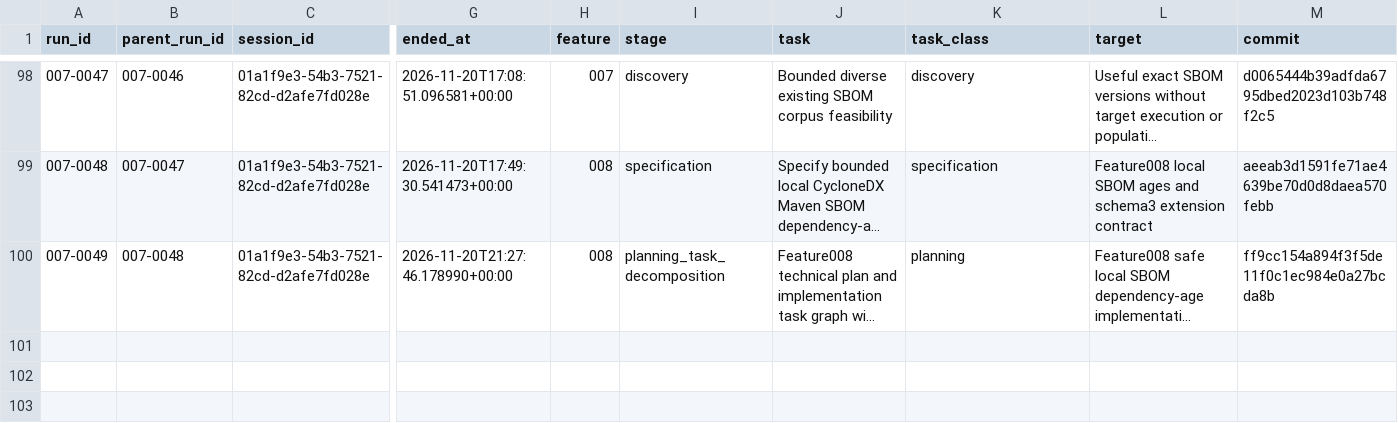
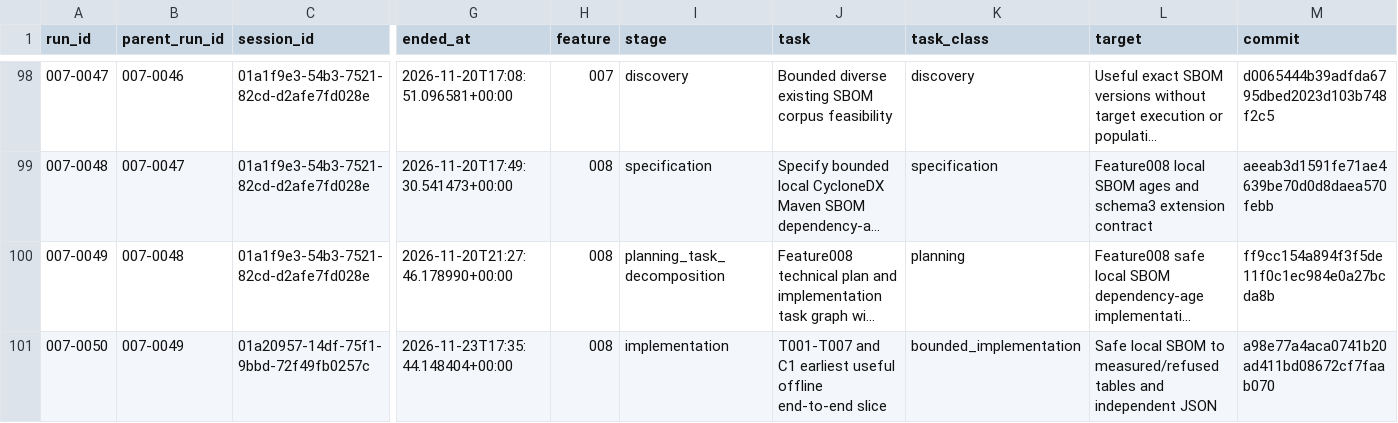
Before and after one commit to DSACMS/libyears, a CSV file: observations/agent-runs.csv, drawn as a sheet; only a part is shown, gaps mark what is left out; long unchanged cells end in …; rows hold the shown columns only; the diff names each change by its address in the sheet, - before the commit and + after, or states it on an @@ line.

Commit message:
feat(sbom): integrate ordinary CLI with isolated metadata admission
SDD: 008-local-sbom-age/T008. Add exact selection/disable options, independent report composition and a fresh supervised allowance after ordinary work. Focused integration regressions: 117 passed. C2 and retained-corpus checkpoint follow offline.

```diff
--- a/observations/agent-runs.csv
+++ b/observations/agent-runs.csv
+row 101: 007-0050 | 007-0049 | 01a20957-14df-75f1-9bbd-72f49fb0257c | 2026-11-23T17:35:44.148404+00:00 | 008 | implementation | T001-T007 and C1 earliest useful offline end-to-end slice | bounded_implementation | Safe local SBOM to measured/refused tables and independent JSON | a98e77a4aca0741b20ad411bd08672cf7faab070
```
Also changed, not shown: 10 other files.
